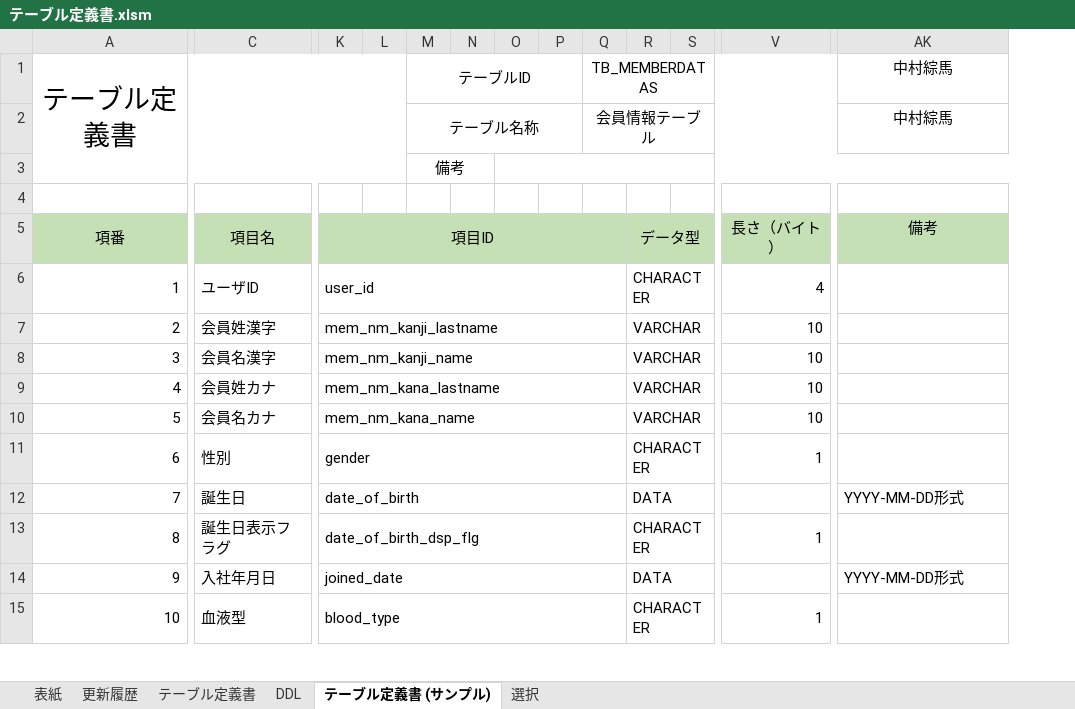
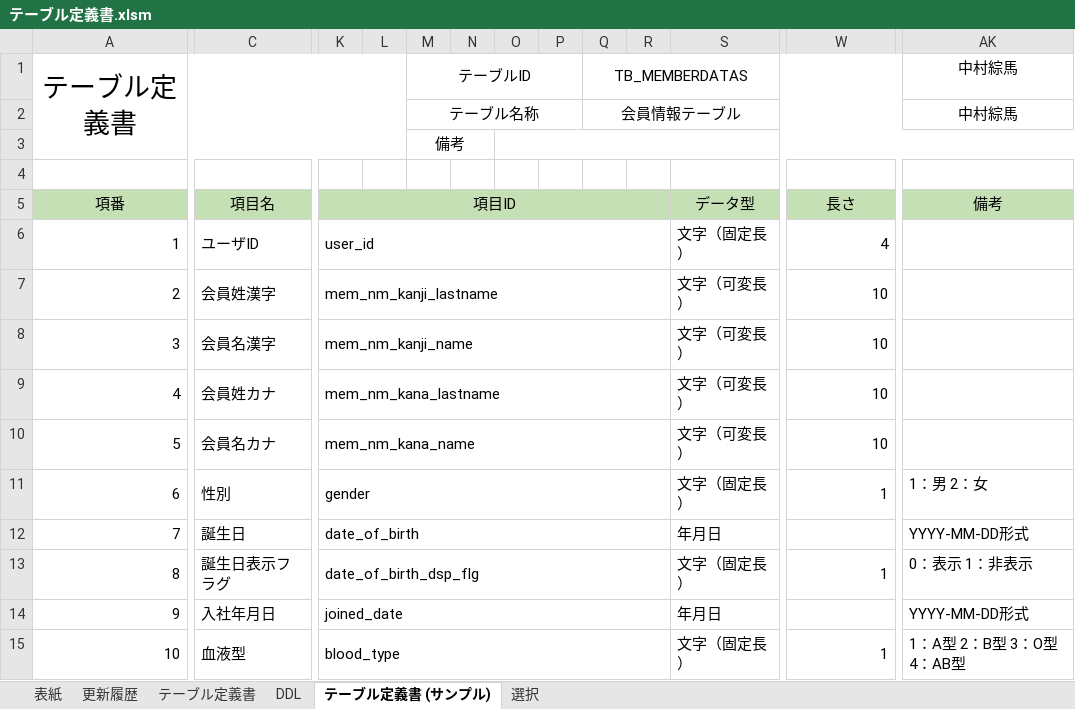
Before and after one commit to tat-tanaka/scheduleOnline, an Excel workbook: 02_設計/00_サンプル/テーブル定義書.xlsm, sheet テーブル定義書 (サンプル), drawn as a sheet; only a part is shown, gaps mark what is left out; values as stored, in another font and other column widths than the file's, no borders; removed rows and columns are numbered as before the commit, all else as after; the diff covers the shown part only; the diff names each change by its address in the sheet, - before the commit and + after, or states it on an @@ line.

```diff
--- a/02_設計/00_サンプル/テーブル定義書.xlsm (sheet テーブル定義書 (サンプル))
+++ b/02_設計/00_サンプル/テーブル定義書.xlsm (sheet テーブル定義書 (サンプル))
-column R, rows 5-15: データ型 | CHARACTER | VARCHAR | VARCHAR | VARCHAR | VARCHAR | CHARACTER | DATA | CHARACTER | DATA | CHARACTER
+column S, rows 5-15: データ型 | 文字（固定長） | 文字（可変長） | 文字（可変長） | 文字（可変長） | 文字（可変長） | 文字（固定長） | 年月日 | 文字（固定長） | 年月日 | 文字（固定長）
-K5:Q5 merged
+K5:R5 merged
-W5: 長さ（バイト）
+W5: 長さ
-K6:Q6 merged
+K6:R6 merged
-K7:Q7 merged
+K7:R7 merged
-K8:Q8 merged
+K8:R8 merged
-K9:Q9 merged
+K9:R9 merged
-K10:Q10 merged
+K10:R10 merged
-K11:Q11 merged
+K11:R11 merged
-AK11: (empty)
+AK11: 1：男 2：女
-K12:Q12 merged
+K12:R12 merged
-K13:Q13 merged
+K13:R13 merged
-AK13: (empty)
+AK13: 0：表示 1：非表示
-K14:Q14 merged
+K14:R14 merged
-K15:Q15 merged
+K15:R15 merged
-AK15: (empty)
+AK15: 1：A型 2：B型 3：O型 4：AB型
```
Also changed, not shown: 1 removed row, 1 added column, 1 removed column, 8 edited cells, merged cells and row numbers in column A elsewhere in this sheet, formulas that keep their value, charts or pictures, 02_設計/00_サンプル/テーブル定義書.xlsx, 02_設計/00_サンプル/画面アクション定義.xlsx, 3 other files.
